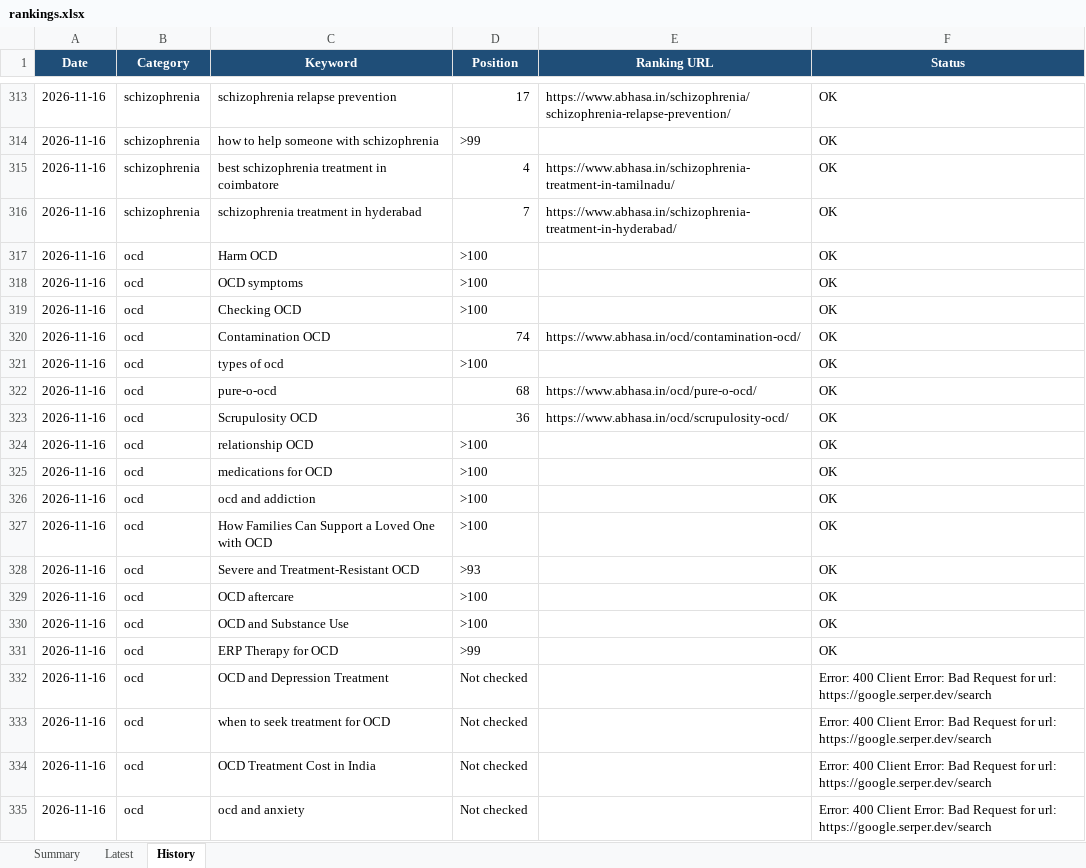
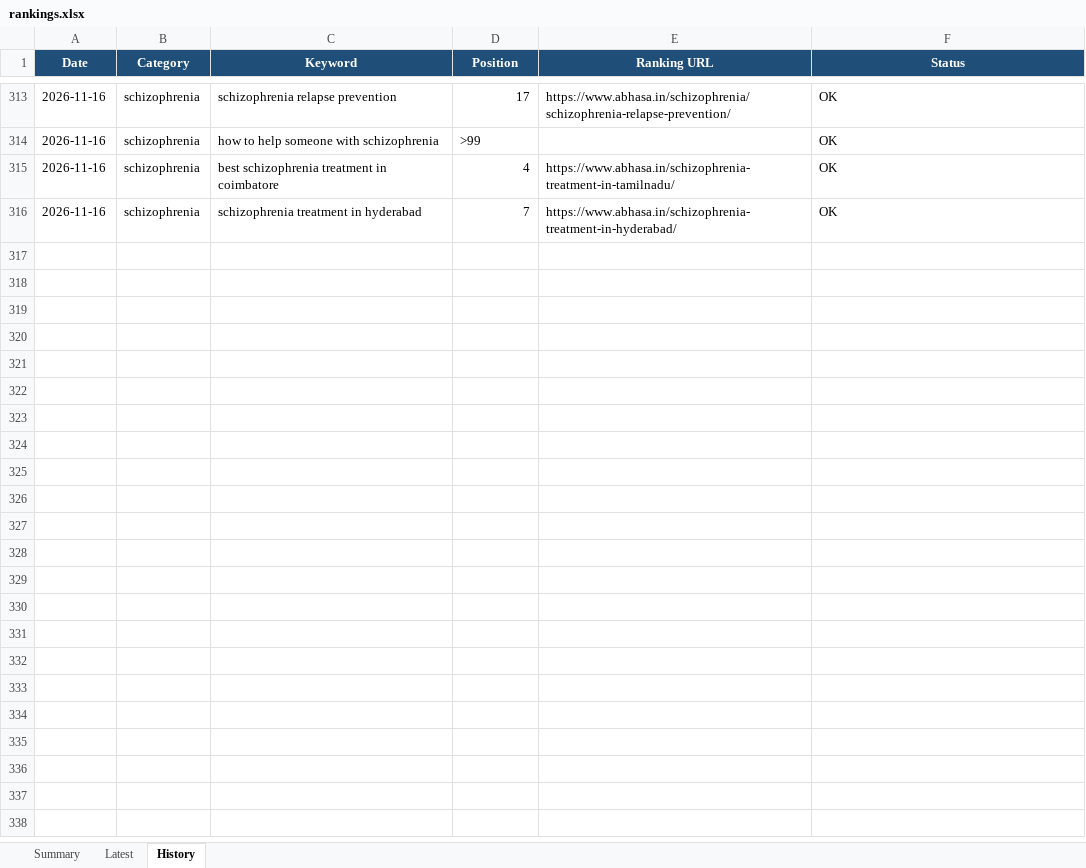
Before and after one commit to Preethi1039/keyword-ranking-position, an Excel workbook: results/rankings.xlsx, sheet History, drawn as a sheet; only a part is shown, gaps mark what is left out; values as stored, in another font and other column widths than the file's, no borders; the diff covers the shown part only; the diff names each change by its address in the sheet, - before the commit and + after, or states it on an @@ line.

```diff
--- a/results/rankings.xlsx (sheet History)
+++ b/results/rankings.xlsx (sheet History)
-row 317: 2026-11-16 | ocd | Harm OCD | >100 |  | OK
-row 318: 2026-11-16 | ocd | OCD symptoms | >100 |  | OK
-row 319: 2026-11-16 | ocd | Checking OCD | >100 |  | OK
-row 320: 2026-11-16 | ocd | Contamination OCD | 74 | https://www.abhasa.in/ocd/contamination-ocd/ | OK
-row 321: 2026-11-16 | ocd | types of ocd | >100 |  | OK
-row 322: 2026-11-16 | ocd | pure-o-ocd | 68 | https://www.abhasa.in/ocd/pure-o-ocd/ | OK
-row 323: 2026-11-16 | ocd | Scrupulosity OCD | 36 | https://www.abhasa.in/ocd/scrupulosity-ocd/ | OK
-row 324: 2026-11-16 | ocd | relationship OCD | >100 |  | OK
-row 325: 2026-11-16 | ocd | medications for OCD | >100 |  | OK
-row 326: 2026-11-16 | ocd | ocd and addiction | >100 |  | OK
-row 327: 2026-11-16 | ocd | How Families Can Support a Loved One with OCD | >100 |  | OK
-row 328: 2026-11-16 | ocd | Severe and Treatment-Resistant OCD | >93 |  | OK
-row 329: 2026-11-16 | ocd | OCD aftercare | >100 |  | OK
-row 330: 2026-11-16 | ocd | OCD and Substance Use | >100 |  | OK
-row 331: 2026-11-16 | ocd | ERP Therapy for OCD | >99 |  | OK
-row 332: 2026-11-16 | ocd | OCD and Depression Treatment | Not checked |  | Error: 400 Client Error: Bad Request for url: https://google.serper.dev/search
-row 333: 2026-11-16 | ocd | when to seek treatment for OCD | Not checked |  | Error: 400 Client Error: Bad Request for url: https://google.serper.dev/search
-row 334: 2026-11-16 | ocd | OCD Treatment Cost in India | Not checked |  | Error: 400 Client Error: Bad Request for url: https://google.serper.dev/search
-row 335: 2026-11-16 | ocd | ocd and anxiety | Not checked |  | Error: 400 Client Error: Bad Request for url: https://google.serper.dev/search
```
Also changed, not shown: 44 removed rows elsewhere in this sheet, sheet Latest, sheet Summary, 6 other files.
